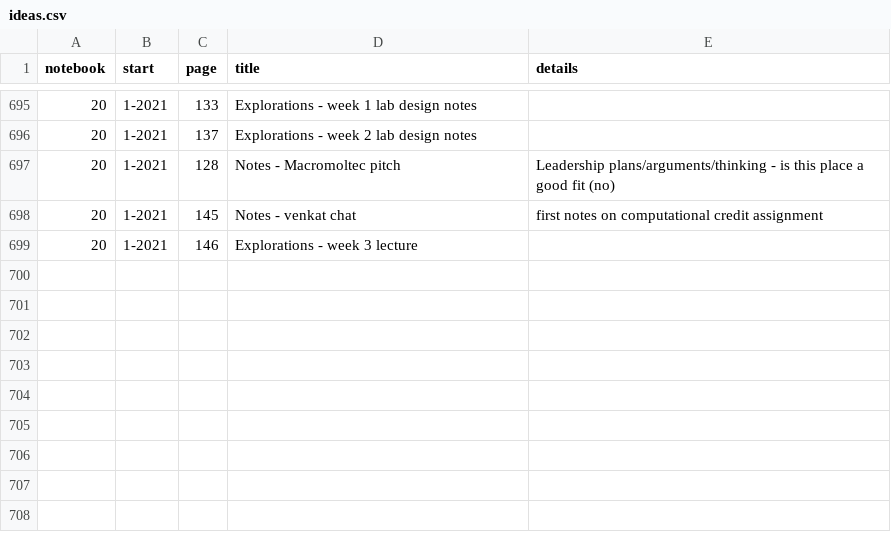
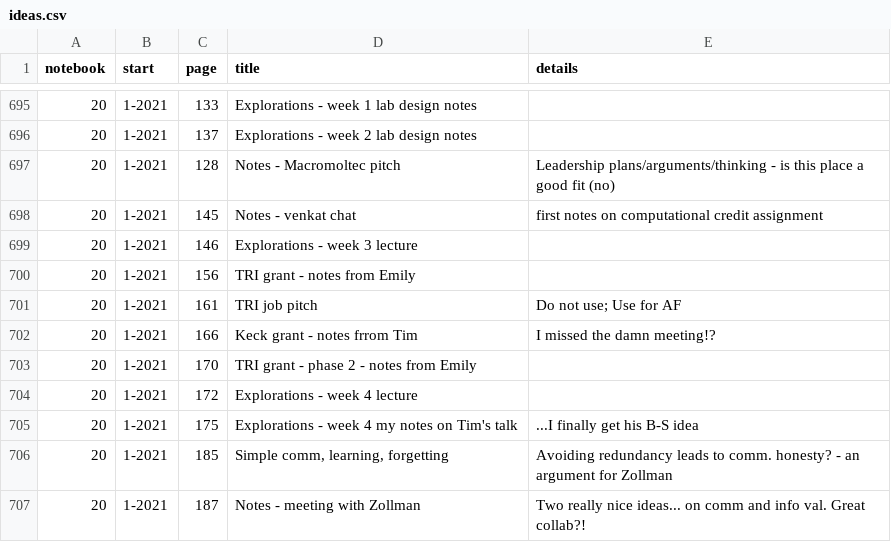
Before and after one commit to parenthetical-e/Index, a CSV file: ideas.csv, drawn as a sheet; only a part is shown, gaps mark what is left out.

Commit message:
Finish 20

```diff
--- a/ideas.csv
+++ b/ideas.csv
@@ -699 +699,9 @@ notebook,start,page,title,details
 20,1-2021,146,"Explorations - week 3 lecture",""
+20,1-2021,156,"TRI grant - notes from Emily",""
+20,1-2021,161,"TRI job pitch","Do not use; Use for AF"
+20,1-2021,166,"Keck grant - notes frrom Tim","I missed the damn meeting!?"
+20,1-2021,170,"TRI grant - phase 2 - notes from Emily",""
+20,1-2021,172,"Explorations - week 4 lecture",""
+20,1-2021,175,"Explorations - week 4 my notes on Tim's talk","...I finally get his B-S idea"
+20,1-2021,185,"Simple comm, learning, forgetting","Avoiding redundancy leads to comm. honesty? - an argument for Zollman"
+20,1-2021,187,"Notes - meeting with Zollman","Two really nice ideas... on comm and info val. Great collab?!"
```
